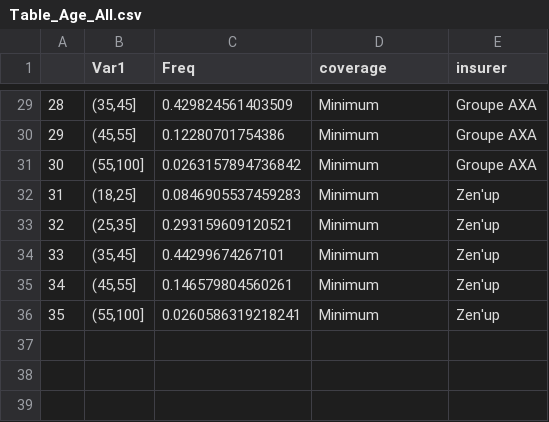
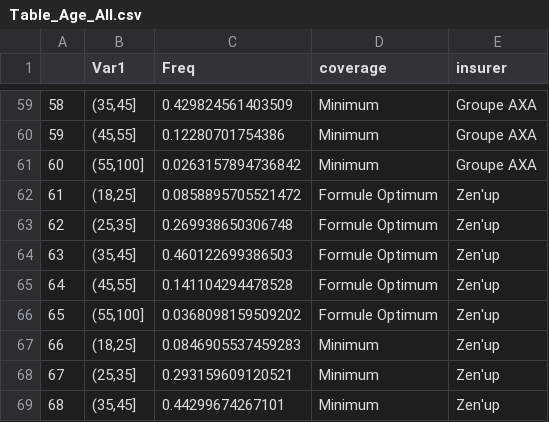
Before and after one commit to diordanovitch/Bellharra_Crawling_Code, a CSV file: Tables/Table_Age_All.csv, drawn as a sheet; only a part is shown, gaps mark what is left out; the shorter side is filled out with more unchanged rows; the diff covers the shown part only; the diff names each change by its address in the sheet, - before the commit and + after, or states it on an @@ line.

```diff
--- a/Tables/Table_Age_All.csv
+++ b/Tables/Table_Age_All.csv
@@ column A renumbered from row 7 down @@
+row 62: 61 | (18,25] | 0.0858895705521472 | Formule Optimum | Zen'up
+row 63: 62 | (25,35] | 0.269938650306748 | Formule Optimum | Zen'up
+row 64: 63 | (35,45] | 0.460122699386503 | Formule Optimum | Zen'up
+row 65: 64 | (45,55] | 0.141104294478528 | Formule Optimum | Zen'up
+row 66: 65 | (55,100] | 0.0368098159509202 | Formule Optimum | Zen'up
```
Also changed, not shown: 30 added rows and 5 edited cells elsewhere in this file, Tables/Table_Benchmark_Global.csv, 8 other files.
